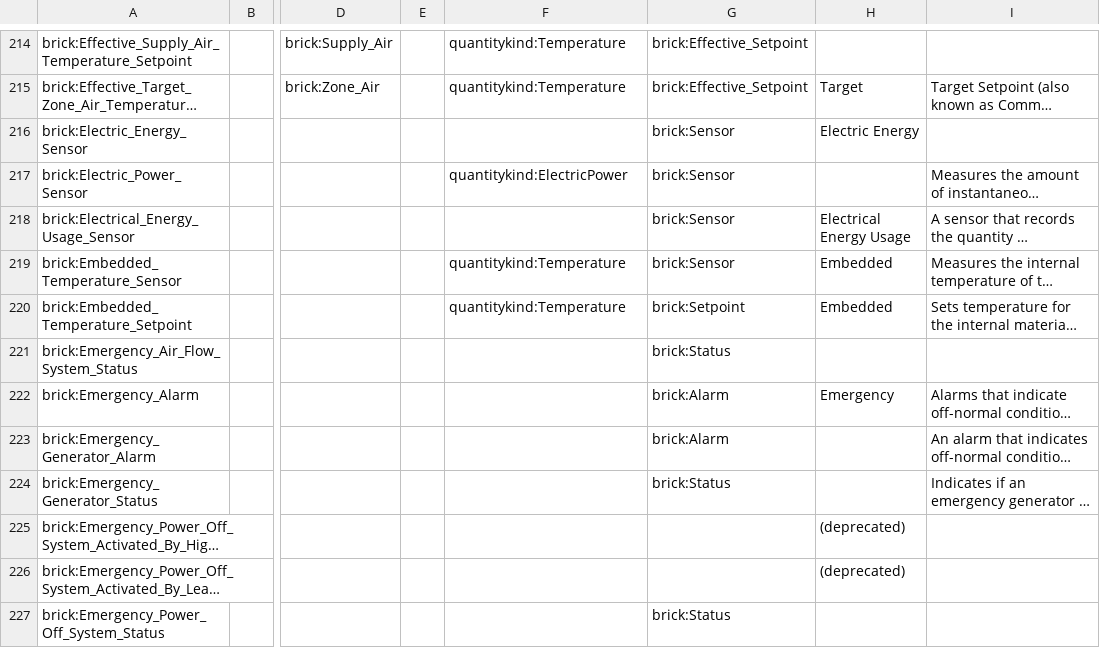
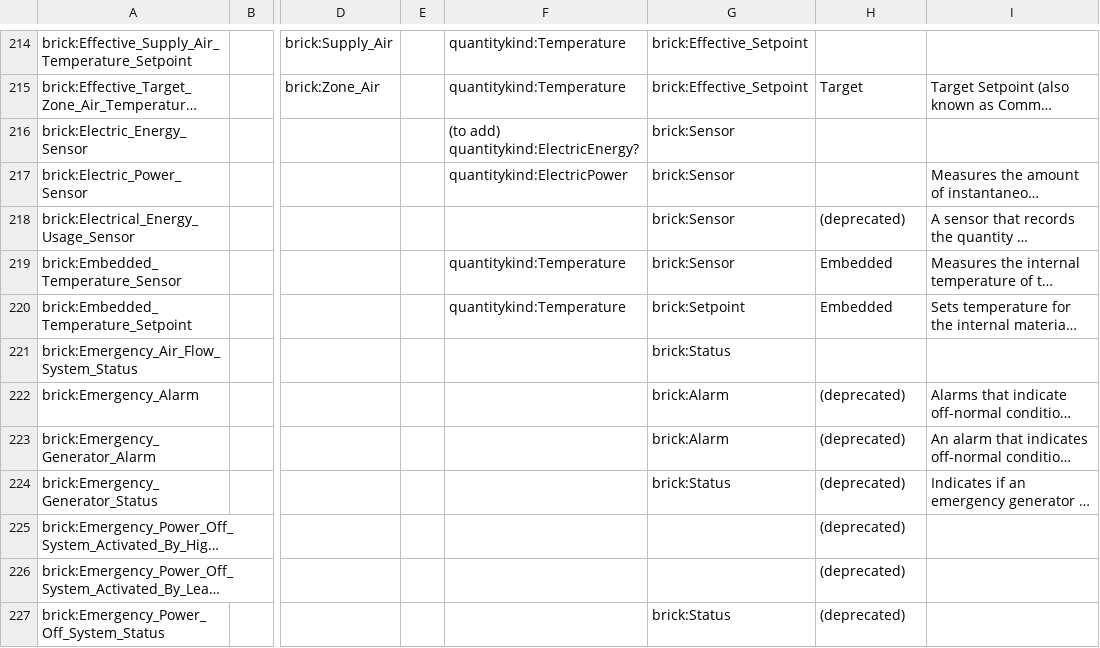
Before and after one commit to BrickSchema/Brick2-specification-drafting, a CSV file: point-attributes/points.csv, drawn as a sheet; only a part is shown, gaps mark what is left out; long unchanged cells end in …; the diff covers the shown part only; the diff names each change by its address in the sheet, - before the commit and + after, or states it on an @@ line.

```diff
--- a/point-attributes/points.csv
+++ b/point-attributes/points.csv
-F216: (empty)
+F216: (to add) quantitykind:ElectricEnergy?
-H216: Electric Energy
+H216: (empty)
-H218: Electrical Energy Usage
+H218: (deprecated)
-H222: Emergency
+H222: (deprecated)
-H223:H224: (empty)
+H223:H224: (deprecated)
-H227: (empty)
+H227: (deprecated)
```
Also changed, not shown: 2 added rows, 2 removed rows and 164 edited cells elsewhere in this file, 1 other file.
